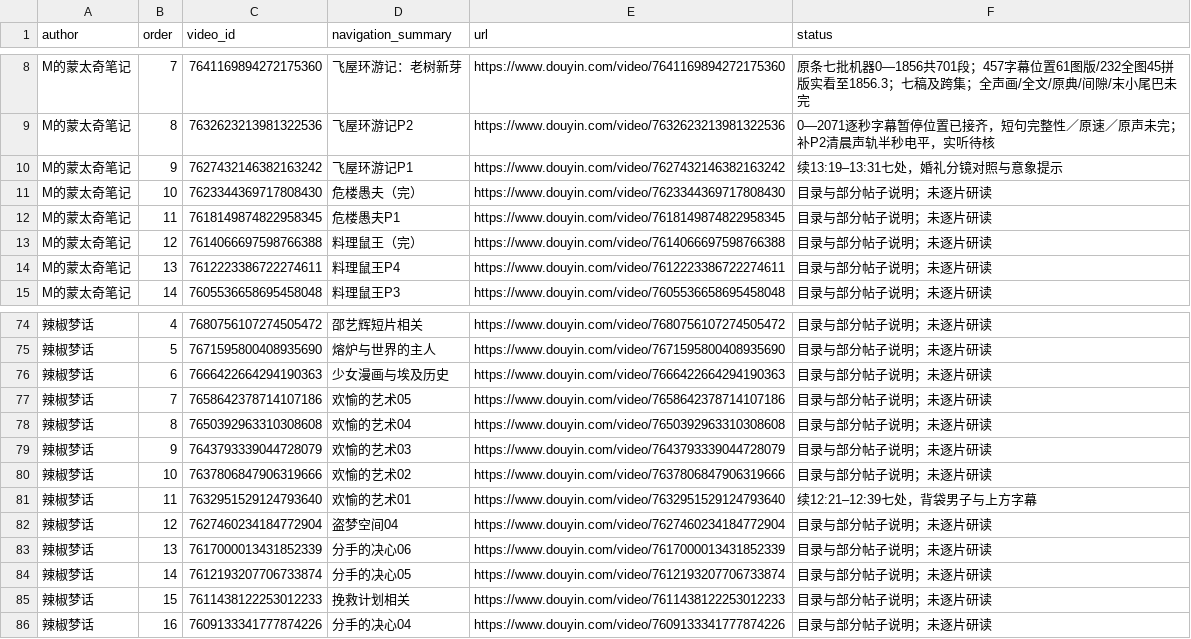
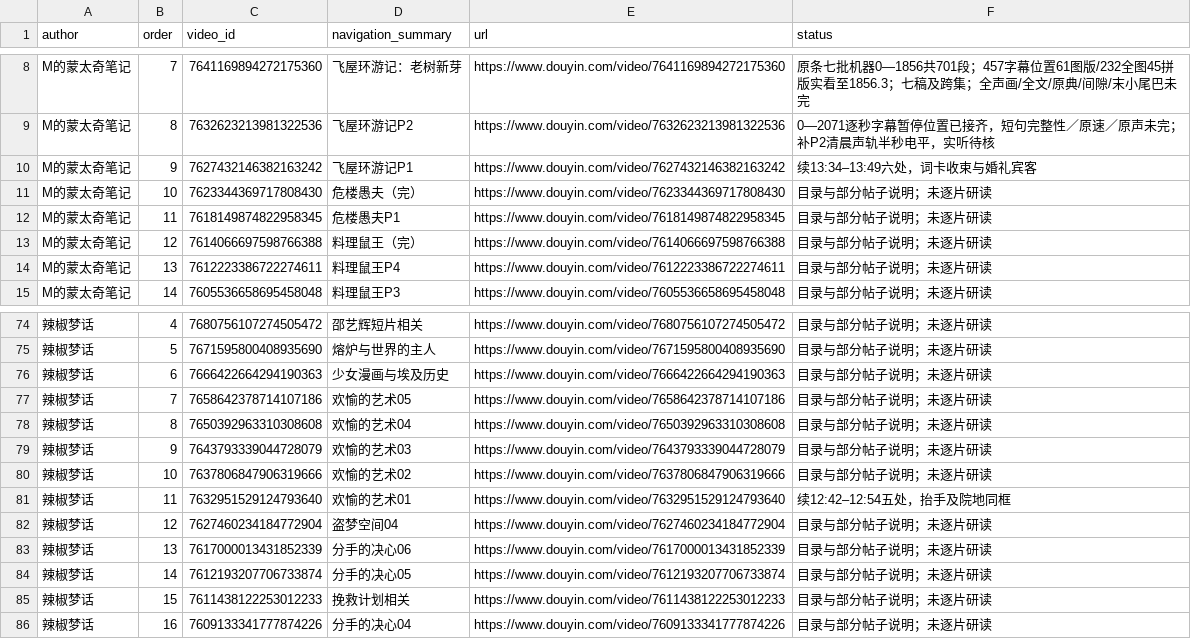
Before and after one commit to 8j-design/film-director-library, a CSV file: projects/director/导演表达/20261026-拉片与整体构思/两位作者可见作品导航-20261026.csv, drawn as a sheet; only a part is shown, gaps mark what is left out; the diff names each change by its address in the sheet, - before the commit and + after, or states it on an @@ line.

```diff
--- a/projects/director/导演表达/20261026-拉片与整体构思/两位作者可见作品导航-20261026.csv
+++ b/projects/director/导演表达/20261026-拉片与整体构思/两位作者可见作品导航-20261026.csv
-F10 (status): 续13:19–13:31七处，婚礼分镜对照与意象提示
+F10 (status): 续13:34–13:49六处，词卡收束与婚礼宾客
-F81 (status): 续12:21–12:39七处，背袋男子与上方字幕
+F81 (status): 续12:42–12:54五处，抬手及院地同框
```
Also changed, not shown: projects/director/个人审美研究/20261026-七位作者/A06-作者当前可见导航-20261031.csv, projects/director/导演表达/20261026-拉片与整体构思/逐集覆盖台账-20261026.csv, 9 other files.
